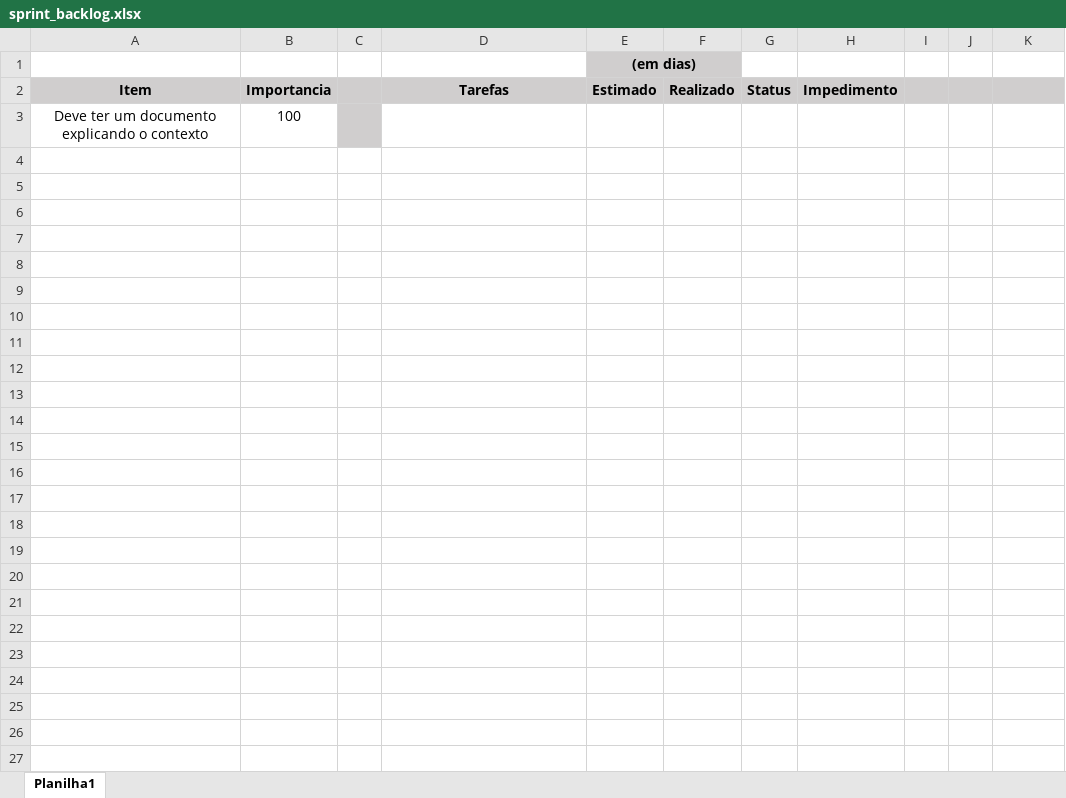
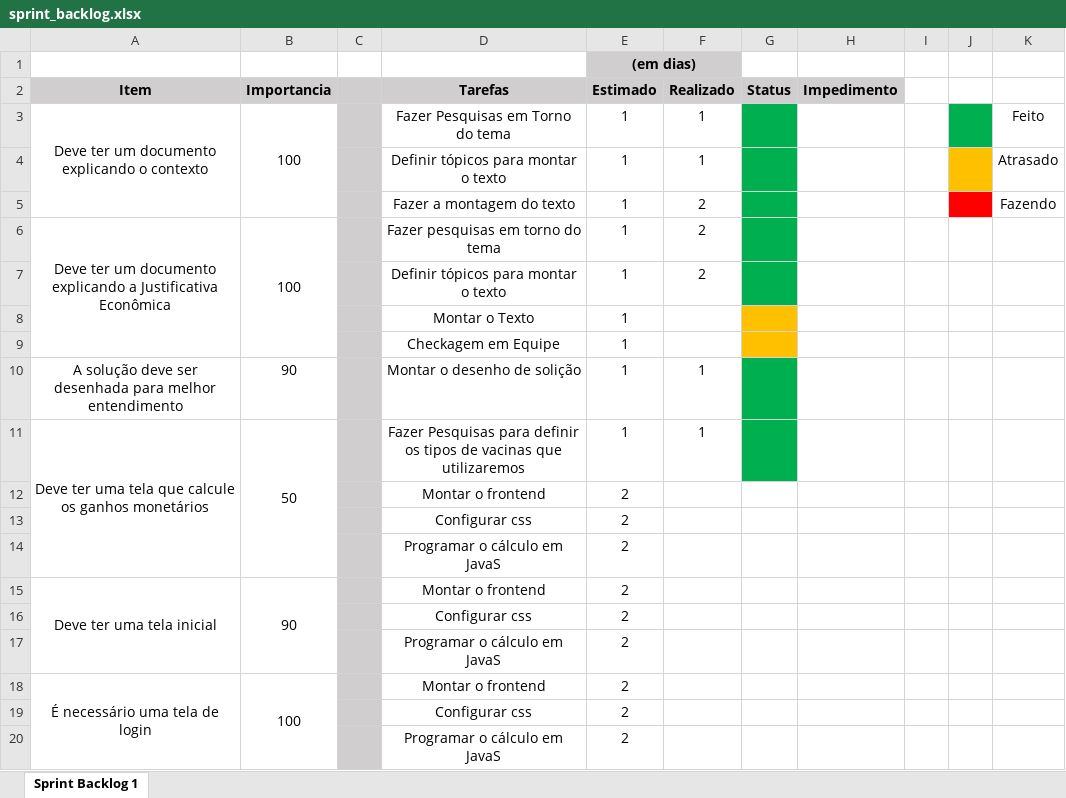
Before and after one commit to BandTec/grupo9-ads, an Excel workbook: Requisitos/sprint_backlog.xlsx, sheet Sprint Backlog 1, drawn as a sheet; only a part is shown; values as stored, in another font and other column widths than the file's, no borders; the diff covers the shown part only; the diff names each change by its address in the sheet, - before the commit and + after, or states it on an @@ line.

Commit message:
sprint_backlog

```diff
--- a/Requisitos/sprint_backlog.xlsx (sheet Sprint Backlog 1)
+++ b/Requisitos/sprint_backlog.xlsx (sheet Sprint Backlog 1)
-sheet tab: Planilha1
+sheet tab: Sprint Backlog 1
-I2:K2 fill: #D0CECE
+I2:K2 fill: none
+A3:A5 merged
+B3:B5 merged
-D3 (Tarefas): (empty)
+D3 (Tarefas): Fazer Pesquisas em Torno do tema
-E3 (Estimado): (empty)
+E3 (Estimado): 1
-F3 (Realizado): (empty)
+F3 (Realizado): 1
-G3 fill: none
+G3 fill: #00B050
-J3 fill: none
+J3 fill: #00B050
-K3: (empty)
+K3: Feito
+row 4:  |  |  | Definir tópicos para montar o texto | 1 | 1 |  |  |  |  | Atrasado
+row 5:  |  |  | Fazer a montagem do texto | 1 | 2 |  |  |  |  | Fazendo
+row 6: Deve ter um documento explicando a Justificativa Econômica | 100 |  | Fazer pesquisas em torno do tema | 1 | 2
+row 7:  |  |  | Definir tópicos para montar o texto | 1 | 2
+row 8:  |  |  | Montar o Texto | 1
+row 9:  |  |  | Checkagem em Equipe | 1
+row 10: A solução deve ser desenhada para melhor entendimento | 90 |  | Montar o desenho de solição | 1 | 1
+row 11: Deve ter uma tela que calcule os ganhos monetários | 50 |  | Fazer Pesquisas para definir os tipos de vacinas que utilizaremos | 1 | 1
+row 12:  |  |  | Montar o frontend | 2
+row 13:  |  |  | Configurar css | 2
+row 14:  |  |  | Programar o cálculo em JavaS | 2
+row 15: Deve ter uma tela inicial | 90 |  | Montar o frontend | 2
+row 16:  |  |  | Configurar css | 2
+row 17:  |  |  | Programar o cálculo em JavaS | 2
+row 18: É necessário uma tela de login | 100 |  | Montar o frontend | 2
+row 19:  |  |  | Configurar css | 2
+row 20:  |  |  | Programar o cálculo em JavaS | 2
```
Also changed, not shown: 12 added rows elsewhere in this sheet.
